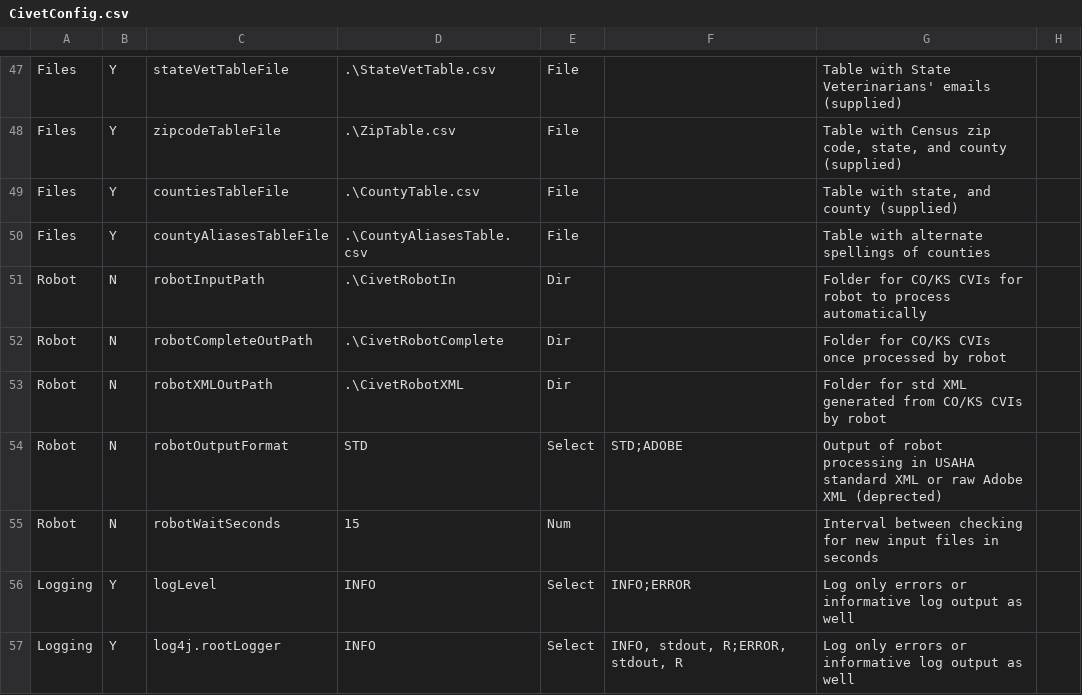
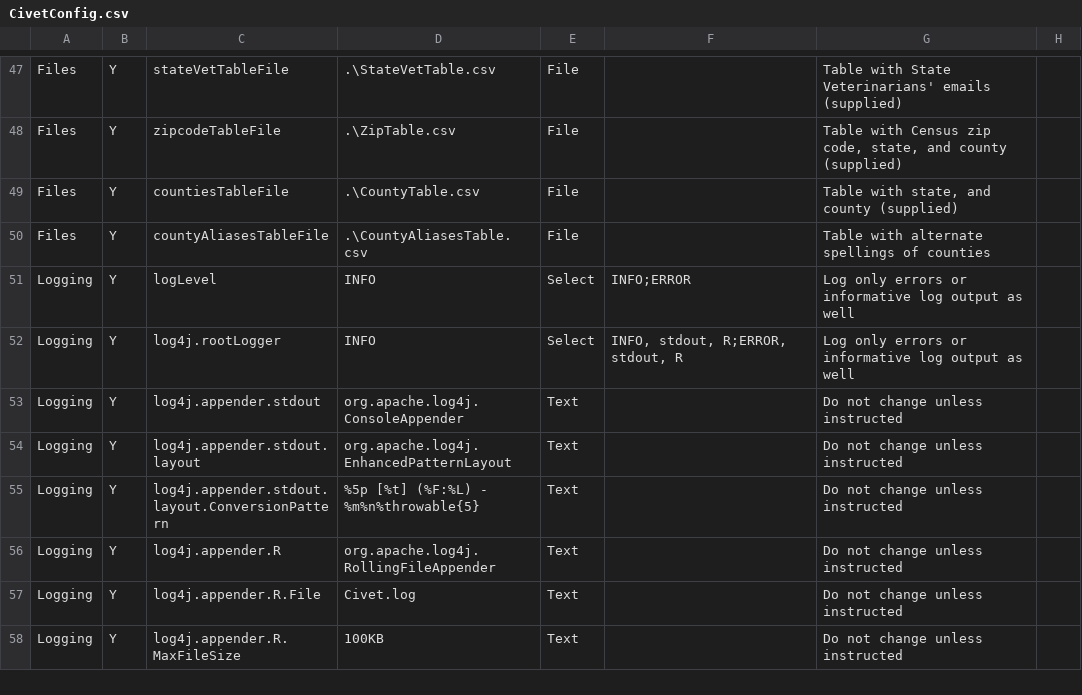
Before and after one commit to mkm1879/Civet, a CSV file: src/edu/clemson/lph/civet/res/CivetConfig.csv, drawn as a sheet; only a part is shown, gaps mark what is left out; the shorter side is filled out with more unchanged rows.

```diff
--- a/src/edu/clemson/lph/civet/res/CivetConfig.csv
+++ b/src/edu/clemson/lph/civet/res/CivetConfig.csv
@@ -50,7 +50,2 @@ Files,Y,countiesTableFile,.\CountyTable.csv,File,,"Table with state, and county
 Files,Y,countyAliasesTableFile,.\CountyAliasesTable.csv,File,,Table with alternate spellings of counties,
-Robot,N,robotInputPath,.\CivetRobotIn,Dir,,Folder for CO/KS CVIs for robot to process automatically,
-Robot,N,robotCompleteOutPath,.\CivetRobotComplete,Dir,,Folder for CO/KS CVIs once processed by robot,
-Robot,N,robotXMLOutPath,.\CivetRobotXML,Dir,,Folder for std XML generated from CO/KS CVIs by robot,
-Robot,N,robotOutputFormat,STD,Select,STD;ADOBE,Output of robot processing in USAHA standard XML or raw Adobe XML (deprected),
-Robot,N,robotWaitSeconds,15,Num,,Interval between checking for new input files in seconds,
 Logging,Y,logLevel,INFO,Select,INFO;ERROR,Log only errors or informative log output as well,
```
Also changed, not shown: StateVetTable.csv, 20 other files.
